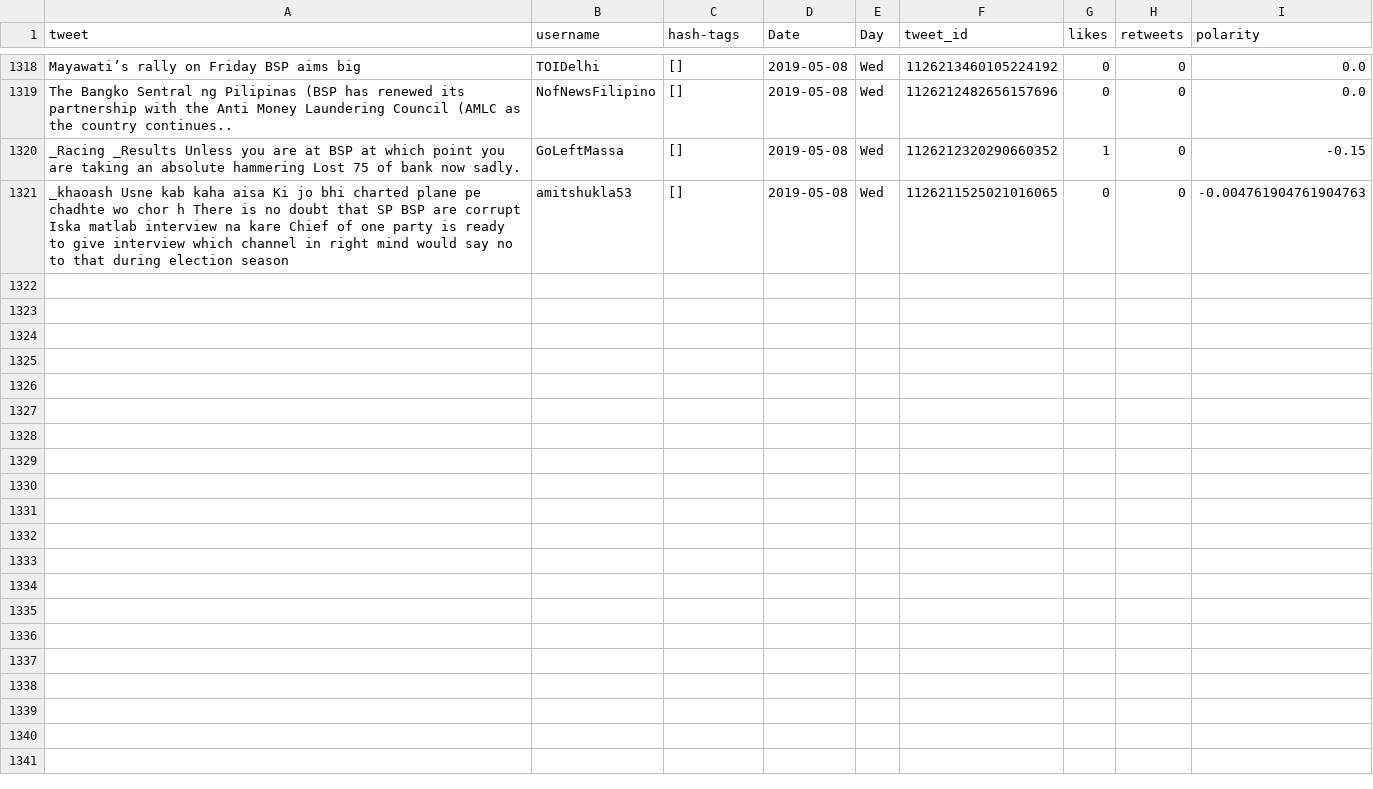
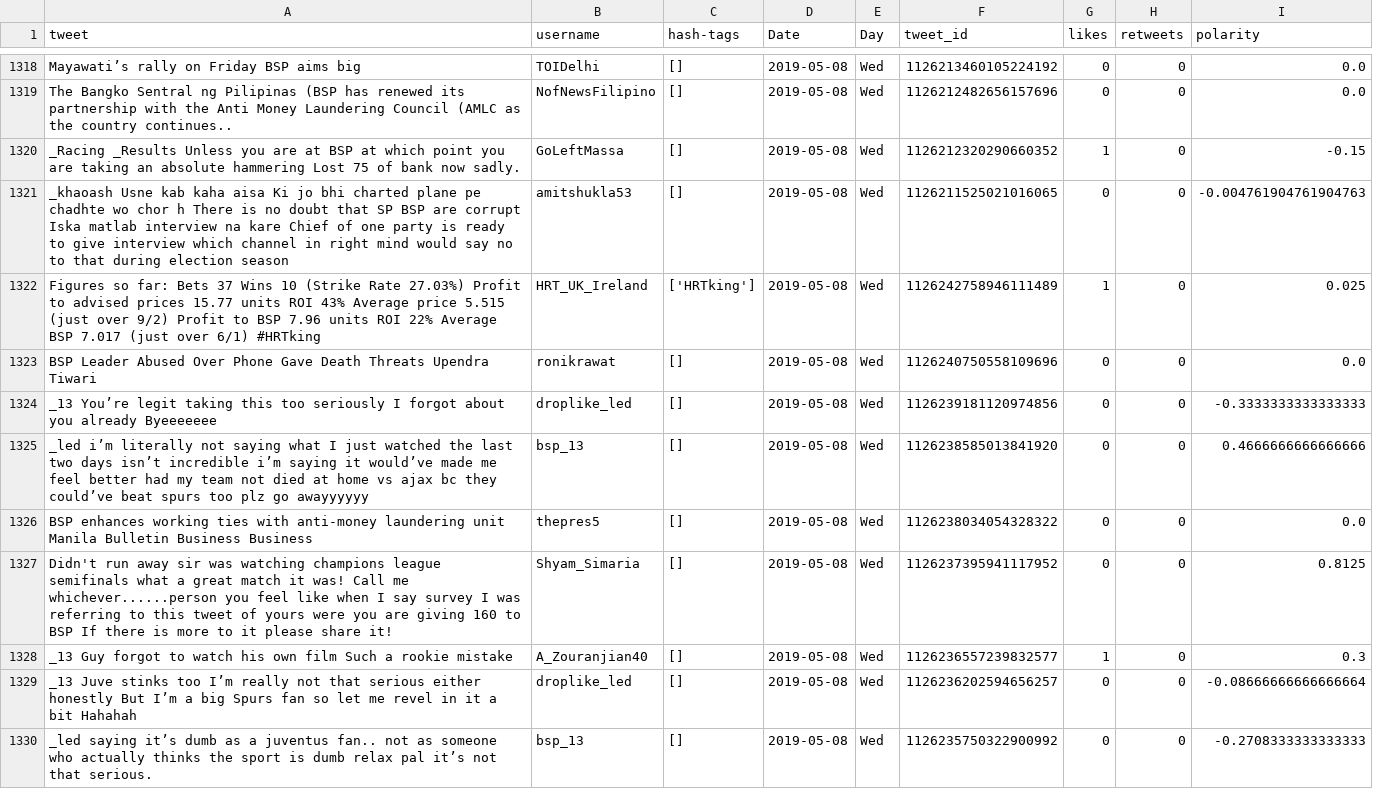
Before and after one commit to itsDevhere/DataRepo, a CSV file: BSP_cleaned.csv, drawn as a sheet; only a part is shown, gaps mark what is left out; the diff covers the shown part only; the diff names each change by its address in the sheet, - before the commit and + after, or states it on an @@ line.

```diff
--- a/BSP_cleaned.csv
+++ b/BSP_cleaned.csv
+row 1322: Figures so far: Bets 37 Wins 10 (Strike Rate 27.03%) Profit to advised prices 15.77 units ROI 43% Average price 5.515 (just over 9/2) Profit to BSP 7.96 units ROI 22% Average BSP 7.017 (just over 6/1) #HRTking | HRT_UK_Ireland | ['HRTking'] | 2019-05-08 | Wed | 1126242758946111489 | 1 | 0 | 0.025
+row 1323: BSP Leader Abused Over Phone Gave Death Threats Upendra Tiwari | ronikrawat | [] | 2019-05-08 | Wed | 1126240750558109696 | 0 | 0 | 0.0
+row 1324: _13 You’re legit taking this too seriously I forgot about you already Byeeeeeee | droplike_led | [] | 2019-05-08 | Wed | 1126239181120974856 | 0 | 0 | -0.3333333333333333
+row 1325: _led i’m literally not saying what I just watched the last two days isn’t incredible i’m saying it would’ve made me feel better had my team not died at home vs ajax bc they could’ve beat spurs too plz go awayyyyyy | bsp_13 | [] | 2019-05-08 | Wed | 1126238585013841920 | 0 | 0 | 0.4666666666666666
+row 1326: BSP enhances working ties with anti-money laundering unit Manila Bulletin Business Business | thepres5 | [] | 2019-05-08 | Wed | 1126238034054328322 | 0 | 0 | 0.0
+row 1327: Didn't run away sir was watching champions league semifinals what a great match it was! Call me whichever......person you feel like when I say survey I was referring to this tweet of yours were you are giving 160 to BSP If there is more to it please share it! | Shyam_Simaria | [] | 2019-05-08 | Wed | 1126237395941117952 | 0 | 0 | 0.8125
+row 1328: _13 Guy forgot to watch his own film Such a rookie mistake | A_Zouranjian40 | [] | 2019-05-08 | Wed | 1126236557239832577 | 1 | 0 | 0.3
+row 1329: _13 Juve stinks too I’m really not that serious either honestly But I’m a big Spurs fan so let me revel in it a bit Hahahah | droplike_led | [] | 2019-05-08 | Wed | 1126236202594656257 | 0 | 0 | -0.08666666666666664
+row 1330: _led saying it’s dumb as a juventus fan.. not as someone who actually thinks the sport is dumb relax pal it’s not that serious. | bsp_13 | [] | 2019-05-08 | Wed | 1126235750322900992 | 0 | 0 | -0.2708333333333333
```
Also changed, not shown: 9 added rows elsewhere in this file, CPIM_cleaned.csv, RJD_cleaned.csv, 5 other files.
